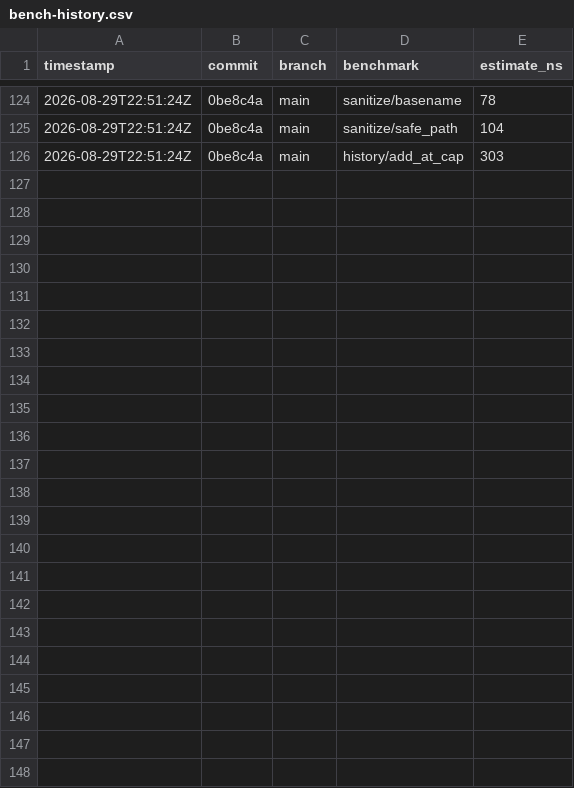
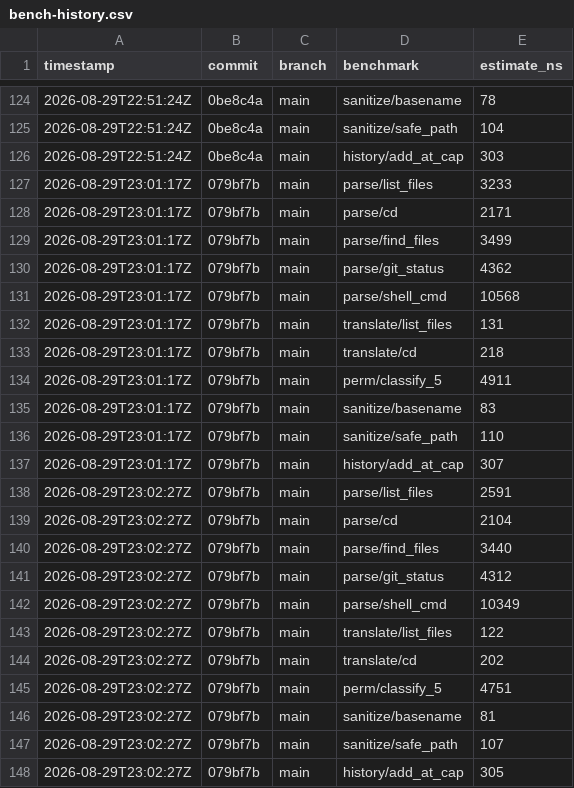
Before and after one commit to MacCracken/agnoshi, a CSV file: bench-history.csv, drawn as a sheet; only a part is shown, gaps mark what is left out.

Commit message:
parse_show_commands

```diff
--- a/bench-history.csv
+++ b/bench-history.csv
@@ -126 +126,23 @@ timestamp,commit,branch,benchmark,estimate_ns
 2026-08-29T22:51:24Z,0be8c4a,main,history/add_at_cap,303
+2026-08-29T23:01:17Z,079bf7b,main,parse/list_files,3233
+2026-08-29T23:01:17Z,079bf7b,main,parse/cd,2171
+2026-08-29T23:01:17Z,079bf7b,main,parse/find_files,3499
+2026-08-29T23:01:17Z,079bf7b,main,parse/git_status,4362
+2026-08-29T23:01:17Z,079bf7b,main,parse/shell_cmd,10568
+2026-08-29T23:01:17Z,079bf7b,main,translate/list_files,131
+2026-08-29T23:01:17Z,079bf7b,main,translate/cd,218
+2026-08-29T23:01:17Z,079bf7b,main,perm/classify_5,4911
+2026-08-29T23:01:17Z,079bf7b,main,sanitize/basename,83
+2026-08-29T23:01:17Z,079bf7b,main,sanitize/safe_path,110
+2026-08-29T23:01:17Z,079bf7b,main,history/add_at_cap,307
+2026-08-29T23:02:27Z,079bf7b,main,parse/list_files,2591
+2026-08-29T23:02:27Z,079bf7b,main,parse/cd,2104
+2026-08-29T23:02:27Z,079bf7b,main,parse/find_files,3440
+2026-08-29T23:02:27Z,079bf7b,main,parse/git_status,4312
+2026-08-29T23:02:27Z,079bf7b,main,parse/shell_cmd,10349
+2026-08-29T23:02:27Z,079bf7b,main,translate/list_files,122
+2026-08-29T23:02:27Z,079bf7b,main,translate/cd,202
+2026-08-29T23:02:27Z,079bf7b,main,perm/classify_5,4751
+2026-08-29T23:02:27Z,079bf7b,main,sanitize/basename,81
+2026-08-29T23:02:27Z,079bf7b,main,sanitize/safe_path,107
+2026-08-29T23:02:27Z,079bf7b,main,history/add_at_cap,305
```
Also changed, not shown: 10 other files.
